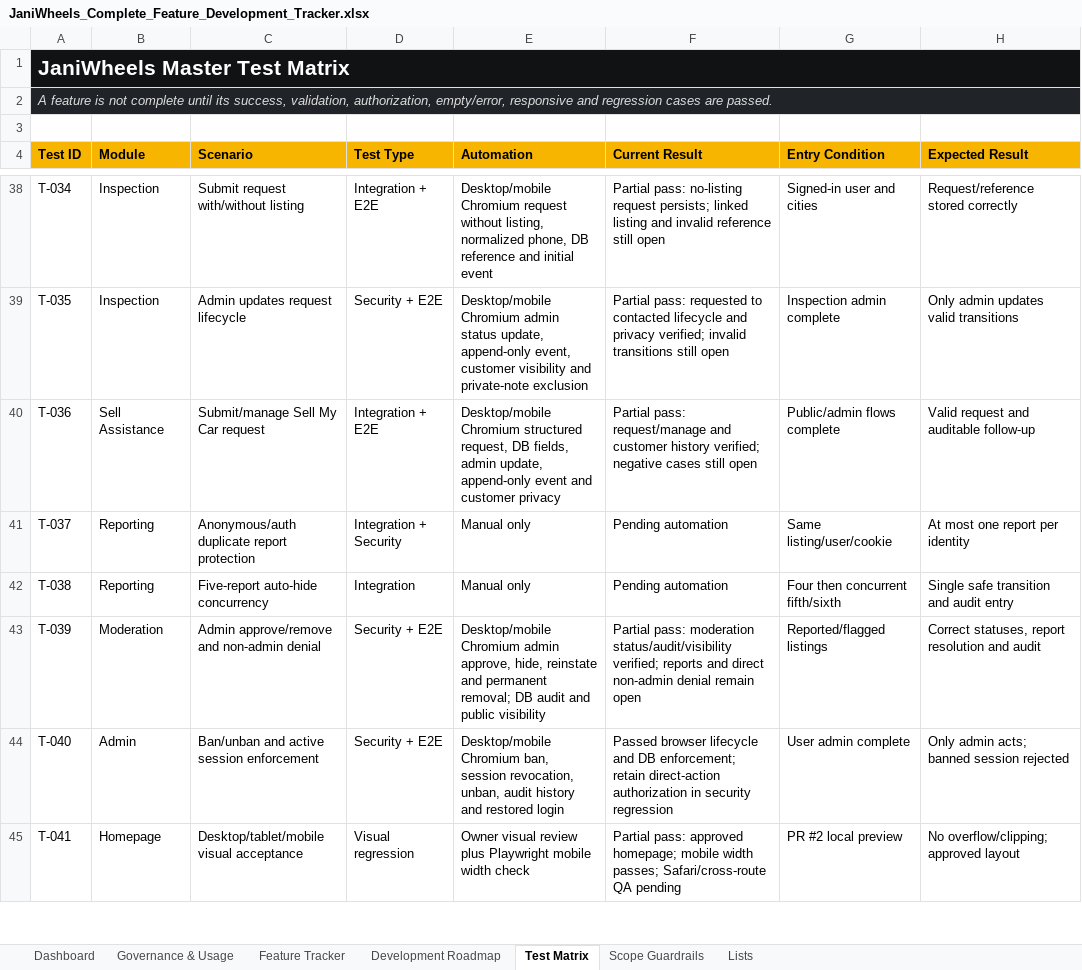
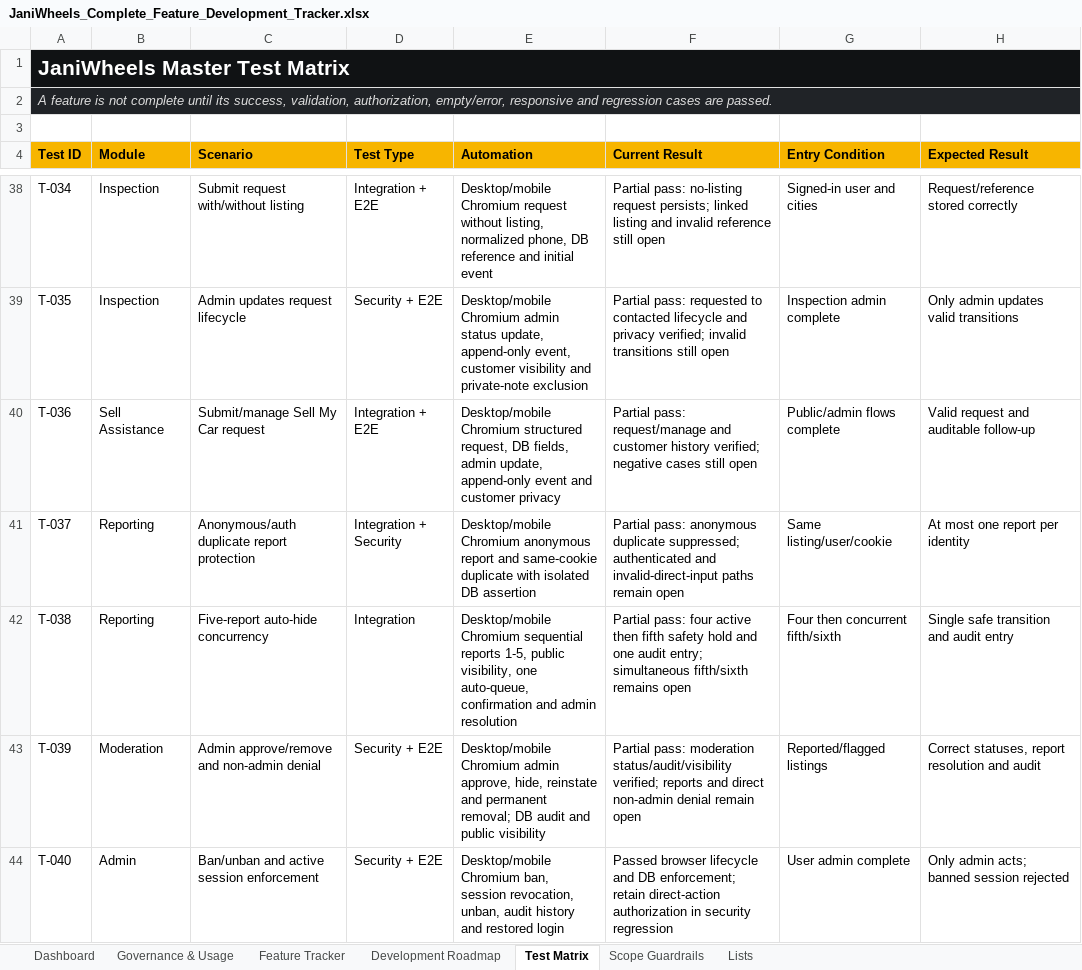
Before and after one commit to Tech-Orbit-Systems/JaniWheels, an Excel workbook: docs/JaniWheels_Complete_Feature_Development_Tracker.xlsx, sheet Test Matrix, drawn as a sheet; only a part is shown, gaps mark what is left out; the shorter side is filled out with more unchanged rows; values as stored, in another font and other column widths than the file's, no borders; table styles not drawn; the diff names each change by its address in the sheet, - before the commit and + after, or states it on an @@ line.

Commit message:
Honor five-report safety threshold and confirm submissions

```diff
--- a/docs/JaniWheels_Complete_Feature_Development_Tracker.xlsx (sheet Test Matrix)
+++ b/docs/JaniWheels_Complete_Feature_Development_Tracker.xlsx (sheet Test Matrix)
-E41 (Automation): Manual only
+E41 (Automation): Desktop/mobile Chromium anonymous report and same-cookie duplicate with isolated DB assertion
-F41 (Current Result): Pending automation
+F41 (Current Result): Partial pass: anonymous duplicate suppressed; authenticated and invalid-direct-input paths remain open
-E42 (Automation): Manual only
+E42 (Automation): Desktop/mobile Chromium sequential reports 1-5, public visibility, one auto-queue, confirmation and admin resolution
-F42 (Current Result): Pending automation
+F42 (Current Result): Partial pass: four active then fifth safety hold and one audit entry; simultaneous fifth/sixth remains open
```
Also changed, not shown: sheet Feature Tracker, sheet Dashboard, sheet Governance & Usage, charts or pictures, 4 other files.
